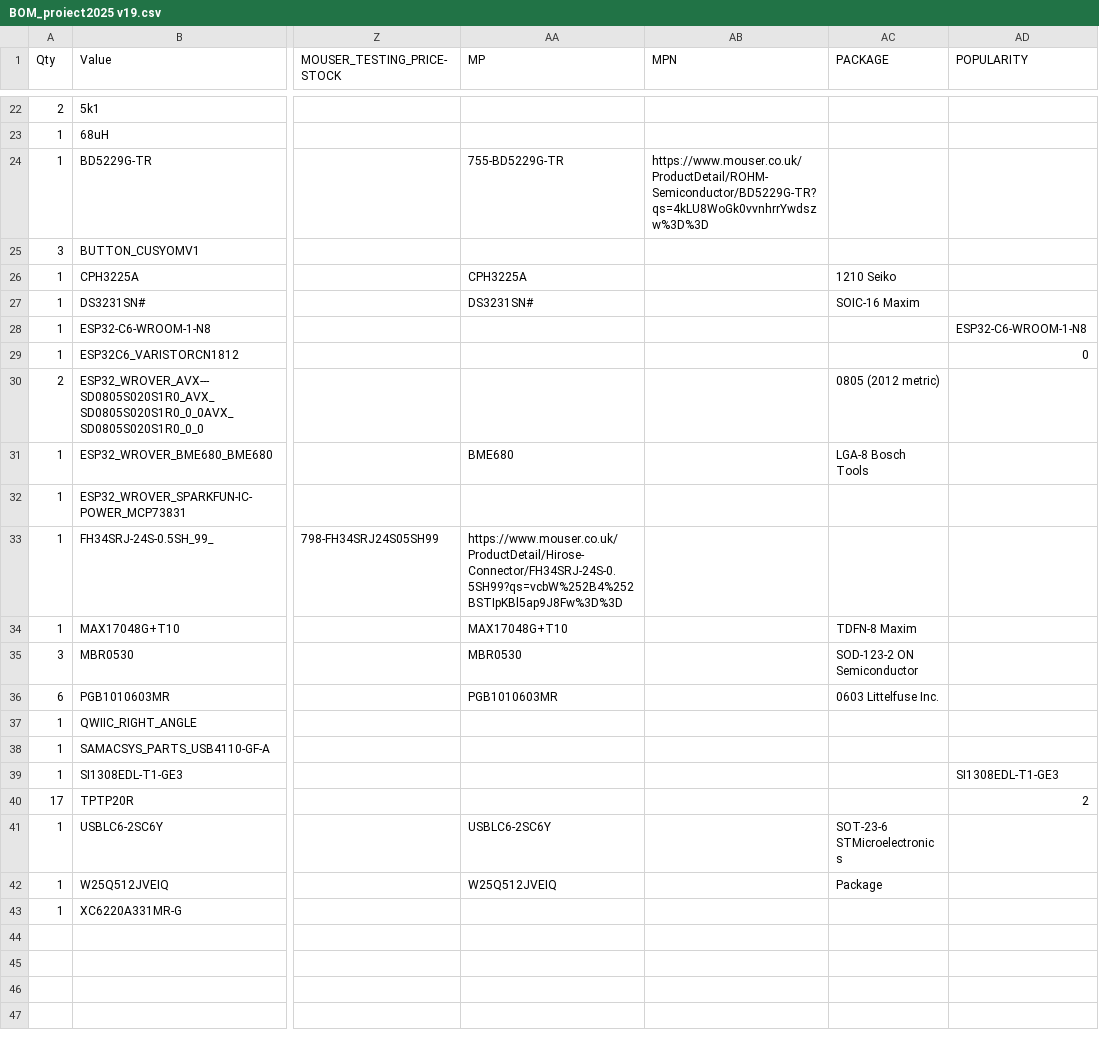
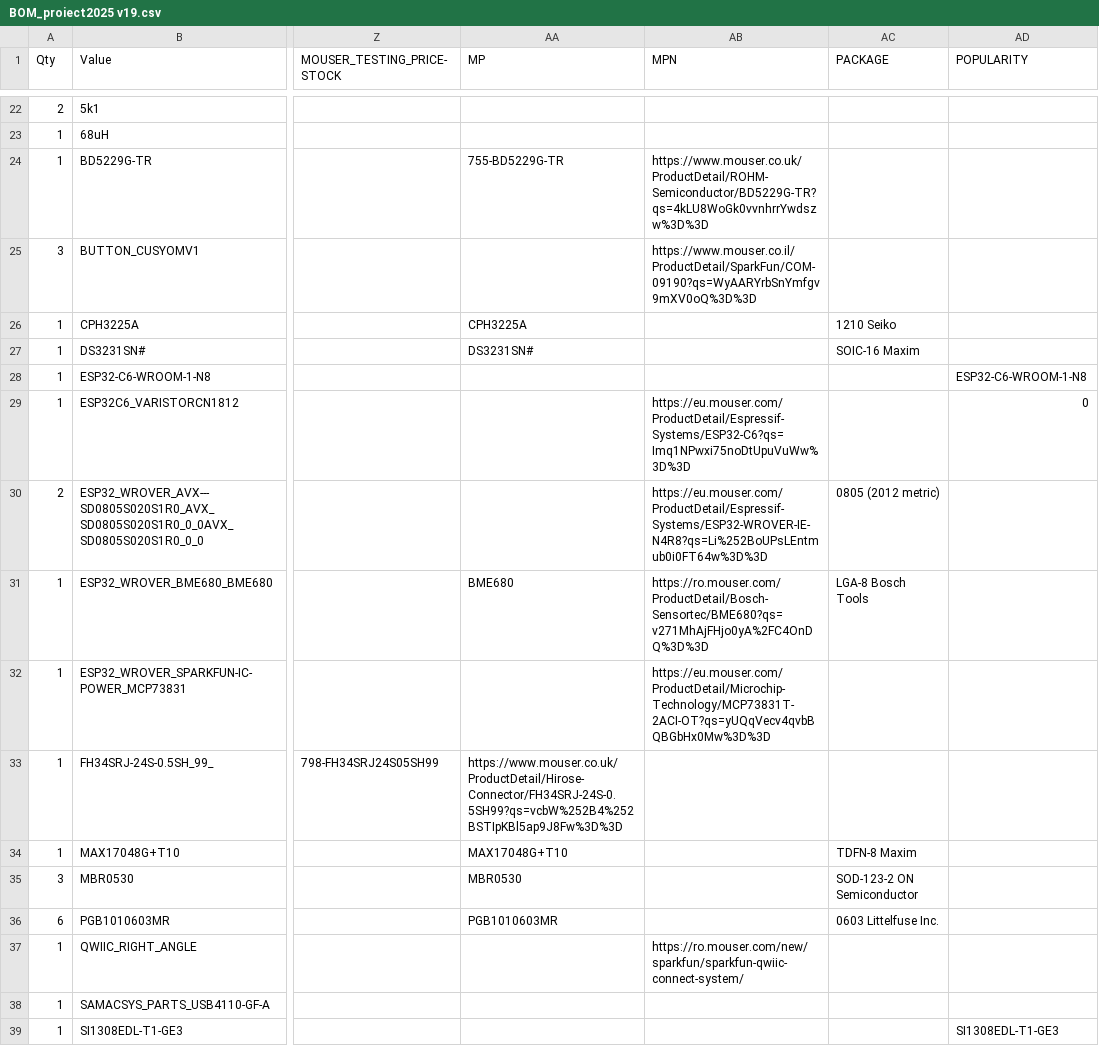
Before and after one commit to RaduTul/Proiect-TSC, a CSV file: Manufacturing/BOM_proiect2025 v19.csv, drawn as a sheet; only a part is shown, gaps mark what is left out; the shorter side is filled out with more unchanged rows; the diff names each change by its address in the sheet, - before the commit and + after, or states it on an @@ line.

```diff
--- a/Manufacturing/BOM_proiect2025 v19.csv
+++ b/Manufacturing/BOM_proiect2025 v19.csv
-AB25 (MPN): (empty)
+AB25 (MPN): https://www.mouser.co.il/ProductDetail/SparkFun/COM-09190?qs=WyAARYrbSnYmfgv9mXV0oQ%3D%3D
-AB29 (MPN): (empty)
+AB29 (MPN): https://eu.mouser.com/ProductDetail/Espressif-Systems/ESP32-C6?qs=Imq1NPwxi75noDtUpuVuWw%3D%3D
-AB30 (MPN): (empty)
+AB30 (MPN): https://eu.mouser.com/ProductDetail/Espressif-Systems/ESP32-WROVER-IE-N4R8?qs=Li%252BoUPsLEntmub0i0FT64w%3D%3D
-AB31 (MPN): (empty)
+AB31 (MPN): https://ro.mouser.com/ProductDetail/Bosch-Sensortec/BME680?qs=v271MhAjFHjo0yA%2FC4OnDQ%3D%3D
-AB32 (MPN): (empty)
+AB32 (MPN): https://eu.mouser.com/ProductDetail/Microchip-Technology/MCP73831T-2ACI-OT?qs=yUQqVecv4qvbBQBGbHx0Mw%3D%3D
-AB37 (MPN): (empty)
+AB37 (MPN): https://ro.mouser.com/new/sparkfun/sparkfun-qwiic-connect-system/
```
Also changed, not shown: 1 other file.
